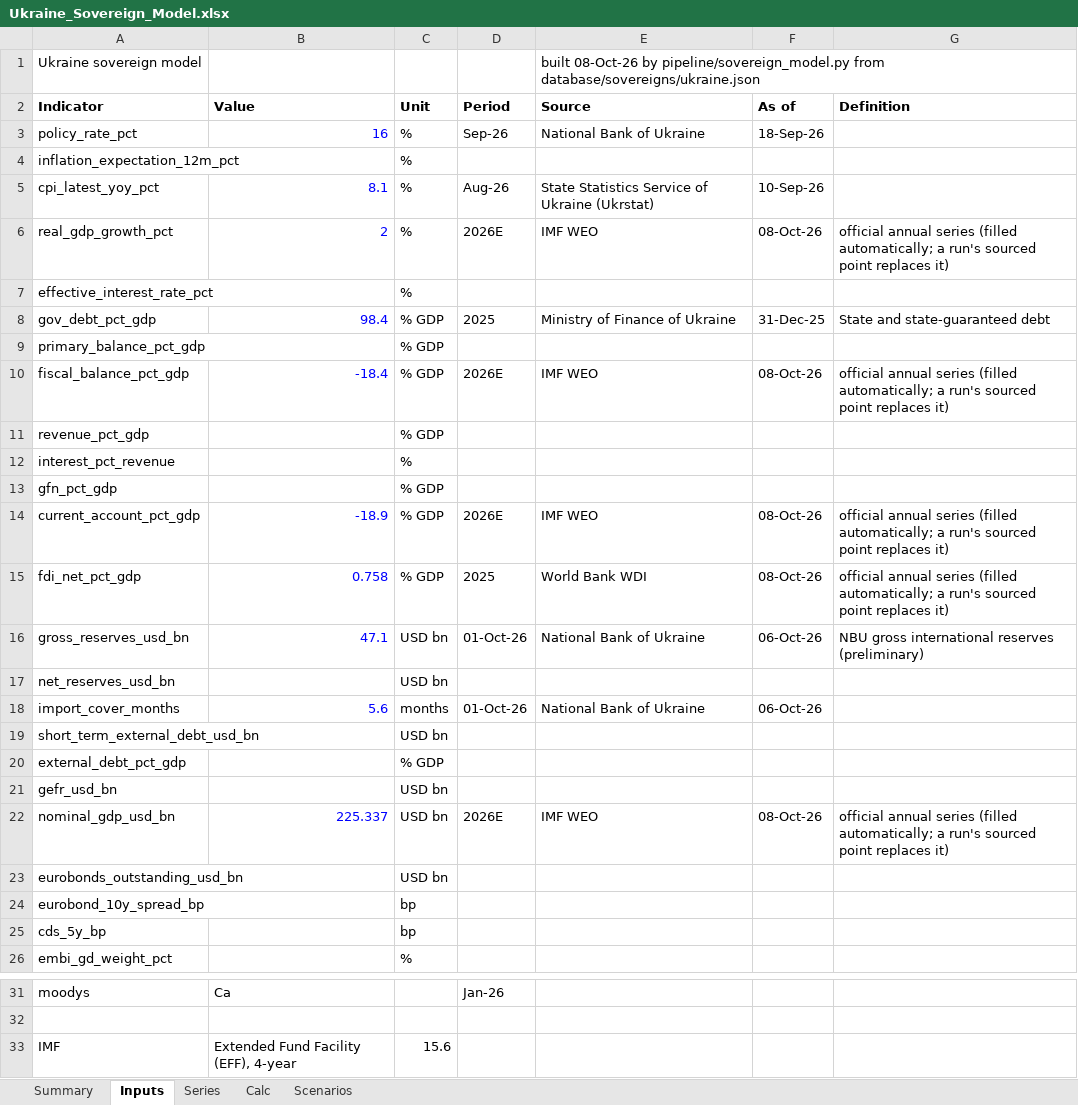
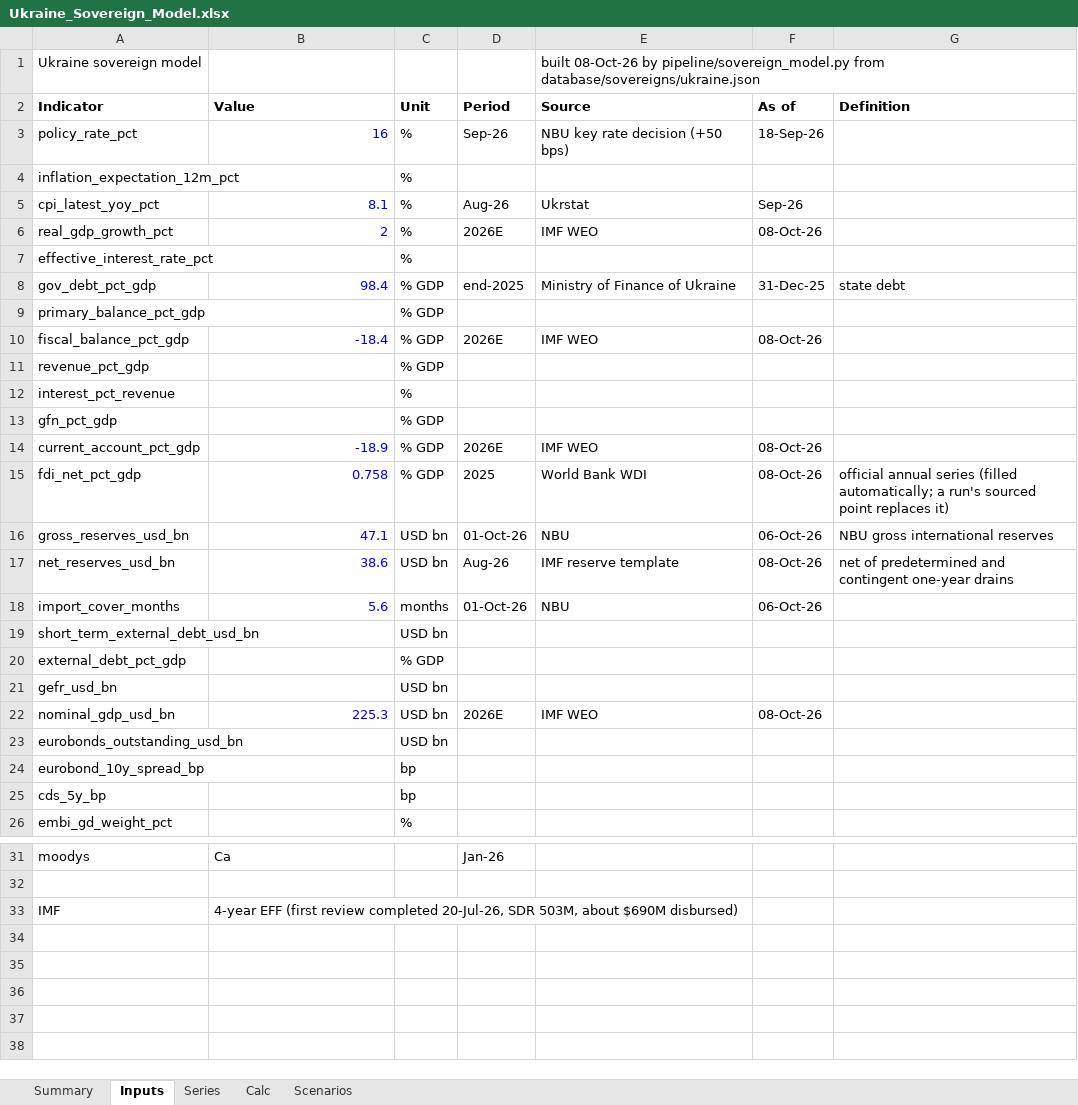
Before and after one commit to rkarim25/cembicredit, an Excel workbook: models/sovereigns/Ukraine_Sovereign_Model.xlsx, sheet Inputs, drawn as a sheet; only a part is shown, gaps mark what is left out; values as stored, in another font and other column widths than the file's, no borders; the diff names each change by its address in the sheet, - before the commit and + after, or states it on an @@ line.

```diff
--- a/models/sovereigns/Ukraine_Sovereign_Model.xlsx (sheet Inputs)
+++ b/models/sovereigns/Ukraine_Sovereign_Model.xlsx (sheet Inputs)
-E3 (Source): National Bank of Ukraine
+E3 (Source): NBU key rate decision (+50 bps)
-E5 (Source): State Statistics Service of Ukraine (Ukrstat)
+E5 (Source): Ukrstat
-F5 (As of): 10-Sep-26
+F5 (As of): Sep-26
-G6 (Definition): official annual series (filled automatically; a run's sourced point replaces it)
+G6 (Definition): (empty)
-D8 (Period): 2025
+D8 (Period): end-2025
-G8 (Definition): State and state-guaranteed debt
+G8 (Definition): state debt
-G10 (Definition): official annual series (filled automatically; a run's sourced point replaces it)
+G10 (Definition): (empty)
-G14 (Definition): official annual series (filled automatically; a run's sourced point replaces it)
+G14 (Definition): (empty)
-E16 (Source): National Bank of Ukraine
+E16 (Source): NBU
-G16 (Definition): NBU gross international reserves (preliminary)
+G16 (Definition): NBU gross international reserves
-B17 (Value): (empty)
+B17 (Value): 38.6
-D17 (Period): (empty)
+D17 (Period): Aug-26
-E17 (Source): (empty)
+E17 (Source): IMF reserve template
-F17 (As of): (empty)
+F17 (As of): 08-Oct-26
-G17 (Definition): (empty)
+G17 (Definition): net of predetermined and contingent one-year drains
-E18 (Source): National Bank of Ukraine
+E18 (Source): NBU
-B22 (Value): 225.337
+B22 (Value): 225.3
-G22 (Definition): official annual series (filled automatically; a run's sourced point replaces it)
+G22 (Definition): (empty)
-B33 (Value): Extended Fund Facility (EFF), 4-year
+B33 (Value): 4-year EFF (first review completed 20-Jul-26, SDR 503M, about $690M disbursed)
-C33 (Unit): 15.6
+C33 (Unit): (empty)
```
Also changed, not shown: sheet Series, models/sovereigns/Sovereign_Comp_Sheet.xlsx, 30 other files.
